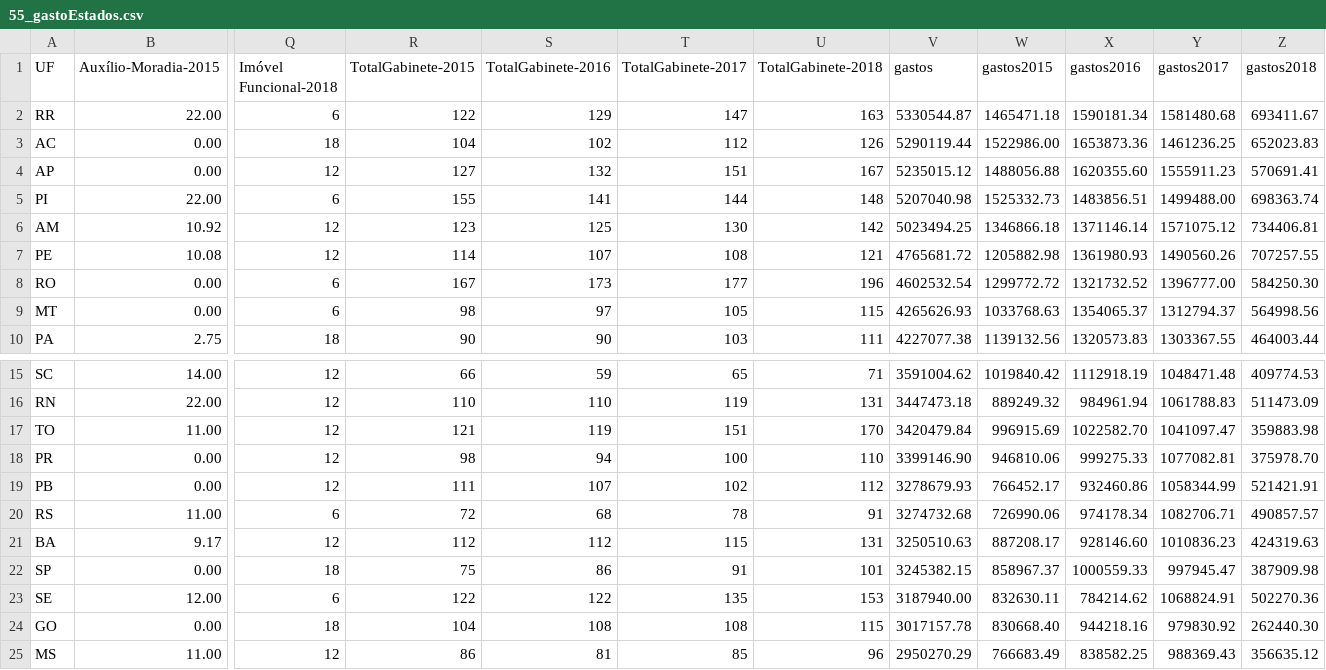
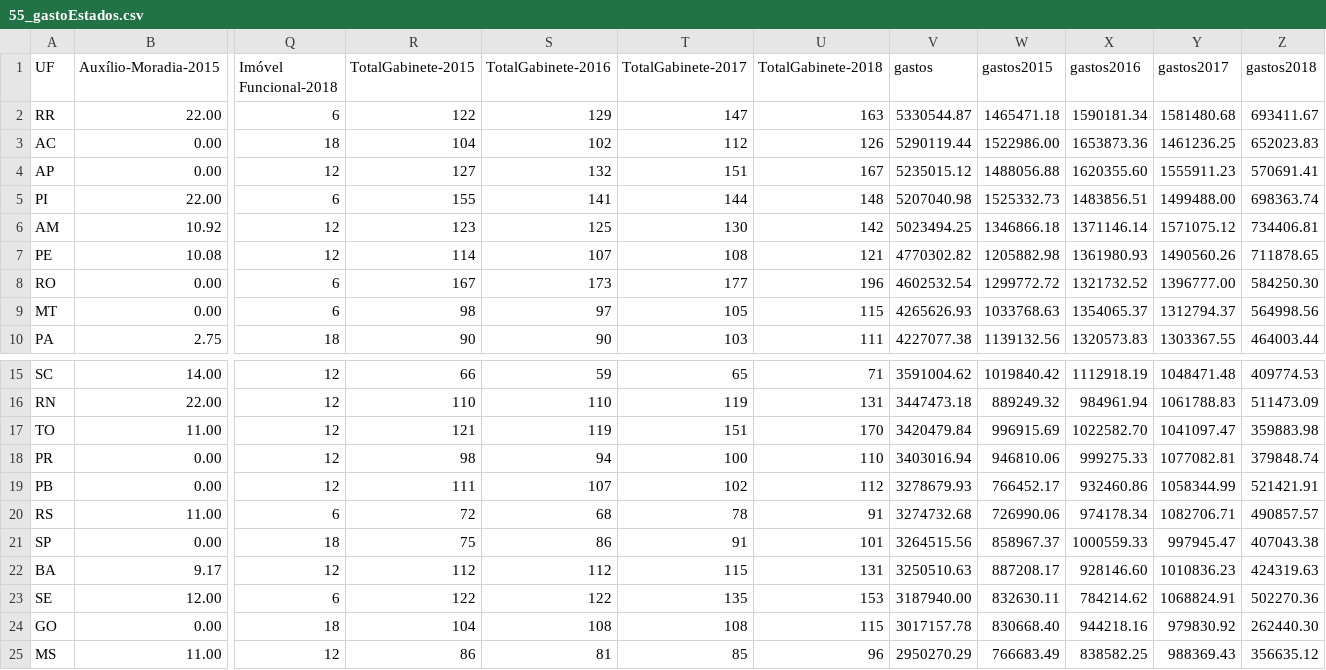
Before and after one commit to RobStelling/senado, a CSV file: csv/55_gastoEstados.csv, drawn as a sheet; only a part is shown, gaps mark what is left out; removed rows and columns are numbered as before the commit, all else as after; rows hold the shown columns only; the diff names each change by its address in the sheet, - before the commit and + after, or states it on an @@ line.

```diff
--- a/csv/55_gastoEstados.csv
+++ b/csv/55_gastoEstados.csv
-V7 (gastos): 4765681.72
+V7 (gastos): 4770302.82
-Z7 (gastos2018): 707257.55
+Z7 (gastos2018): 711878.65
-V18 (gastos): 3399146.90
+V18 (gastos): 3403016.94
-Z18 (gastos2018): 375978.70
+Z18 (gastos2018): 379848.74
+row 21: SP | 0.00 | 18 | 75 | 86 | 91 | 101 | 3264515.56 | 858967.37 | 1000559.33 | 997945.47 | 407043.38
-row 22: SP | 0.00 | 18 | 75 | 86 | 91 | 101 | 3245382.15 | 858967.37 | 1000559.33 | 997945.47 | 387909.98
```
Also changed, not shown: csv/55_gastoPartidos.csv, csv/55_senado.csv, 7 other files.
